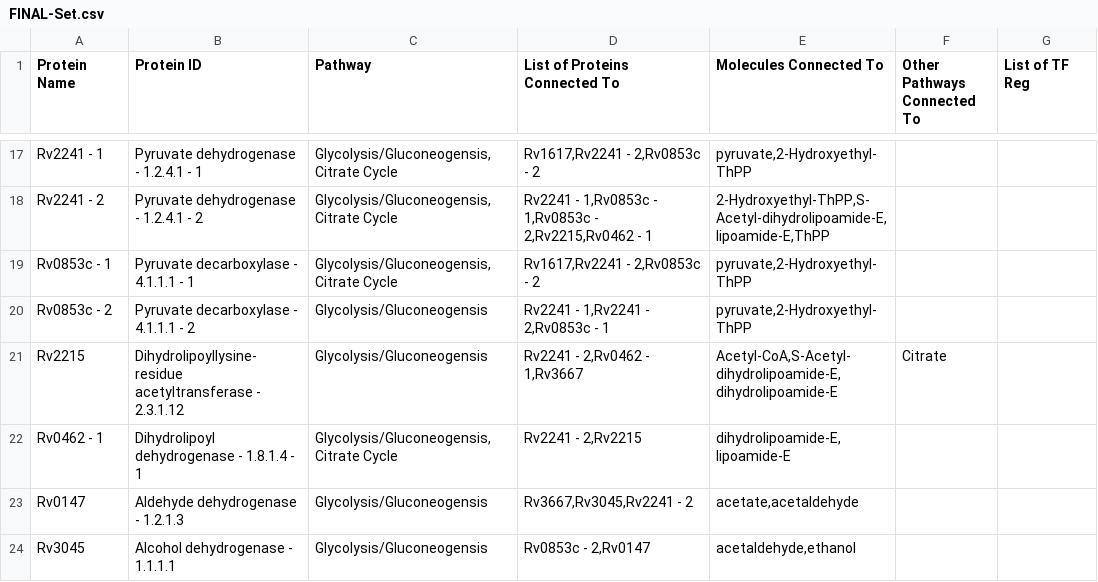
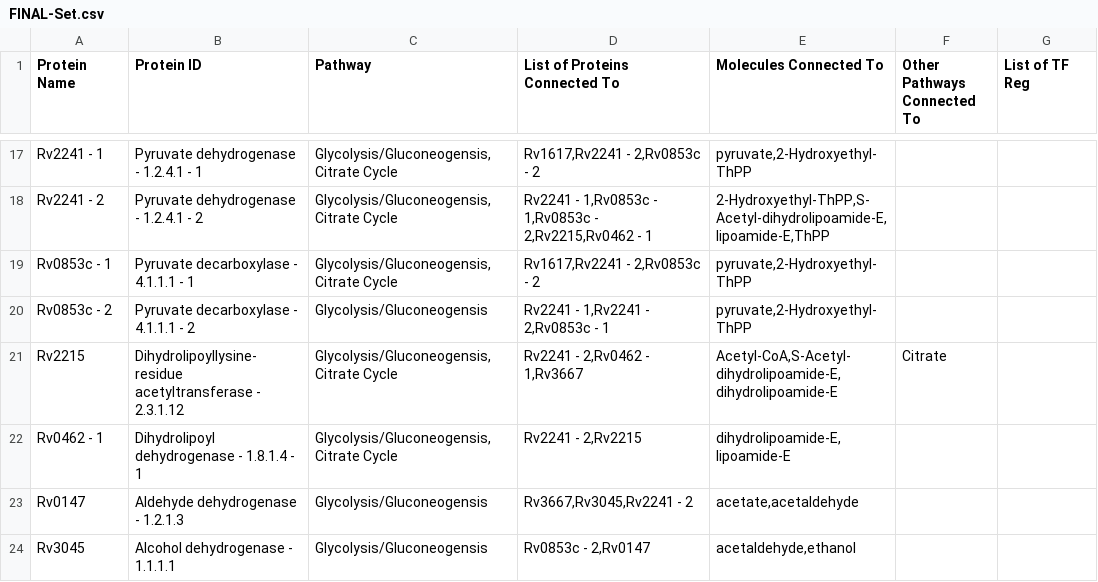
Before and after one commit to ao-joker/BCB-MQP-Vis, a CSV file: metabolic-pathway-biovis/src/FINAL-Set.csv, drawn as a sheet; only a part is shown, gaps mark what is left out; the diff names each change by its address in the sheet, - before the commit and + after, or states it on an @@ line.

Commit message:
Editing some data because it may be the issue here! Also, T-cell receptor signaling edge case evaluated and good!

```diff
--- a/metabolic-pathway-biovis/src/FINAL-Set.csv
+++ b/metabolic-pathway-biovis/src/FINAL-Set.csv
-C21 (Pathway): Glycolysis/Gluconeogensis
+C21 (Pathway): Glycolysis/Gluconeogensis,Citrate Cycle
```
Also changed, not shown: 1 other file.
